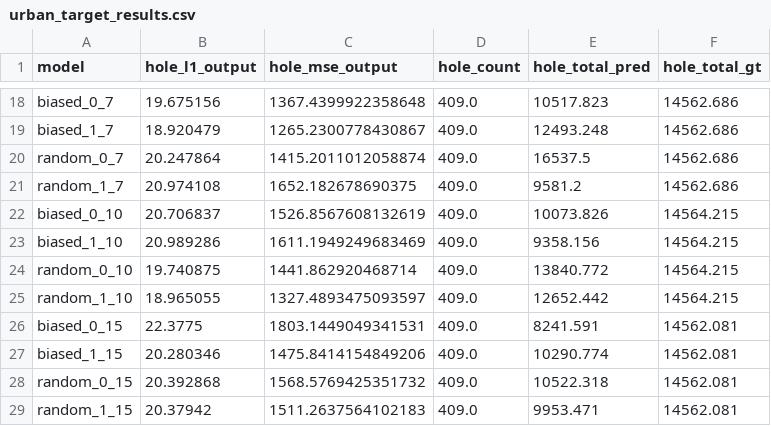
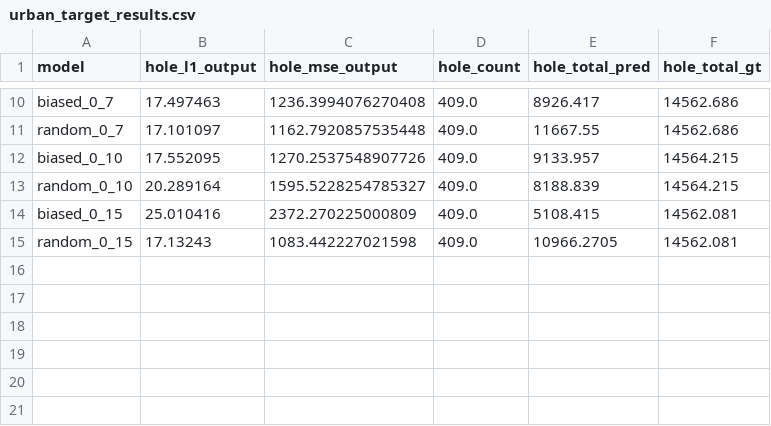
Before and after one commit to BeanHam/2022-urban-inpainting, a CSV file: model/taxi-inpainting/analysis/masking-analysis/urban_target_results.csv, drawn as a sheet; only a part is shown, gaps mark what is left out; removed rows and columns are numbered as before the commit, all else as after; the diff covers the shown part only; the diff names each change by its address in the sheet, - before the commit and + after, or states it on an @@ line.

```diff
--- a/model/taxi-inpainting/analysis/masking-analysis/urban_target_results.csv
+++ b/model/taxi-inpainting/analysis/masking-analysis/urban_target_results.csv
-B10 (hole_l1_output): 19.675156
+B10 (hole_l1_output): 17.497463
-C10 (hole_mse_output): 1367.4399922358648
+C10 (hole_mse_output): 1236.3994076270408
-E10 (hole_total_pred): 10517.823
+E10 (hole_total_pred): 8926.417
-row 19: biased_1_7 | 18.920479 | 1265.2300778430867 | 409.0 | 12493.248 | 14562.686
-B11 (hole_l1_output): 20.247864
+B11 (hole_l1_output): 17.101097
-C11 (hole_mse_output): 1415.2011012058874
+C11 (hole_mse_output): 1162.7920857535448
-E11 (hole_total_pred): 16537.5
+E11 (hole_total_pred): 11667.55
-row 21: random_1_7 | 20.974108 | 1652.182678690375 | 409.0 | 9581.2 | 14562.686
-B12 (hole_l1_output): 20.706837
+B12 (hole_l1_output): 17.552095
-C12 (hole_mse_output): 1526.8567608132619
+C12 (hole_mse_output): 1270.2537548907726
-E12 (hole_total_pred): 10073.826
+E12 (hole_total_pred): 9133.957
-row 23: biased_1_10 | 20.989286 | 1611.1949249683469 | 409.0 | 9358.156 | 14564.215
-B13 (hole_l1_output): 19.740875
+B13 (hole_l1_output): 20.289164
-C13 (hole_mse_output): 1441.862920468714
+C13 (hole_mse_output): 1595.5228254785327
-E13 (hole_total_pred): 13840.772
+E13 (hole_total_pred): 8188.839
-row 25: random_1_10 | 18.965055 | 1327.4893475093597 | 409.0 | 12652.442 | 14564.215
-B14 (hole_l1_output): 22.3775
+B14 (hole_l1_output): 25.010416
-C14 (hole_mse_output): 1803.1449049341531
+C14 (hole_mse_output): 2372.270225000809
-E14 (hole_total_pred): 8241.591
+E14 (hole_total_pred): 5108.415
-row 27: biased_1_15 | 20.280346 | 1475.8414154849206 | 409.0 | 10290.774 | 14562.081
-B15 (hole_l1_output): 20.392868
+B15 (hole_l1_output): 17.13243
-C15 (hole_mse_output): 1568.5769425351732
+C15 (hole_mse_output): 1083.442227021598
-E15 (hole_total_pred): 10522.318
+E15 (hole_total_pred): 10966.2705
-row 29: random_1_15 | 20.37942 | 1511.2637564102183 | 409.0 | 9953.471 | 14562.081
```
Also changed, not shown: 8 removed rows and 24 edited cells elsewhere in this file, model/taxi-inpainting/analysis/masking-analysis/rural_target_results.csv, 6 other files.
